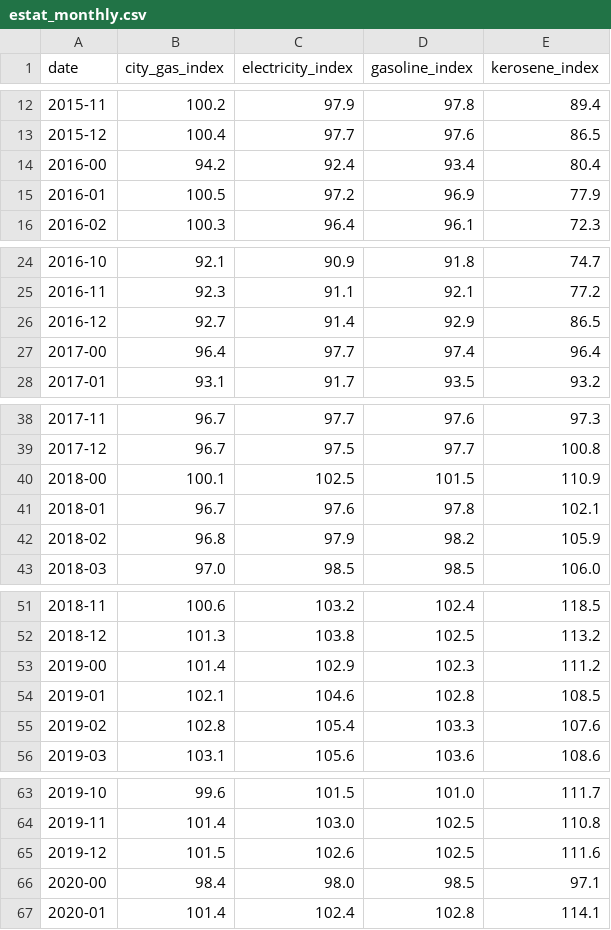
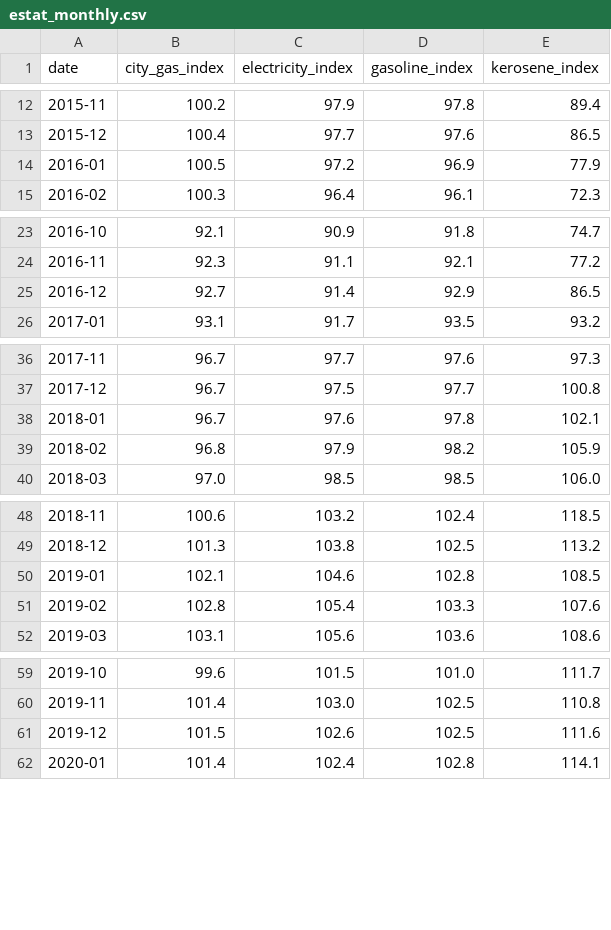
Before and after one commit to kichima-400/energy-metrics, a CSV file: data/estat_monthly.csv, drawn as a sheet; only a part is shown, gaps mark what is left out; the diff covers the shown part only.

```diff
--- a/data/estat_monthly.csv
+++ b/data/estat_monthly.csv
@@ -13,3 +13,2 @@ date,city_gas_index,electricity_index,gasoline_index,kerosene_index
 2015-12,100.4,97.7,97.6,86.5
-2016-00,94.2,92.4,93.4,80.4
 2016-01,100.5,97.2,96.9,77.9
@@ -26,3 +25,2 @@ date,city_gas_index,electricity_index,gasoline_index,kerosene_index
 2016-12,92.7,91.4,92.9,86.5
-2017-00,96.4,97.7,97.4,96.4
 2017-01,93.1,91.7,93.5,93.2
@@ -39,3 +37,2 @@ date,city_gas_index,electricity_index,gasoline_index,kerosene_index
 2017-12,96.7,97.5,97.7,100.8
-2018-00,100.1,102.5,101.5,110.9
 2018-01,96.7,97.6,97.8,102.1
@@ -52,3 +49,2 @@ date,city_gas_index,electricity_index,gasoline_index,kerosene_index
 2018-12,101.3,103.8,102.5,113.2
-2019-00,101.4,102.9,102.3,111.2
 2019-01,102.1,104.6,102.8,108.5
@@ -65,3 +61,2 @@ date,city_gas_index,electricity_index,gasoline_index,kerosene_index
 2019-12,101.5,102.6,102.5,111.6
-2020-00,98.4,98.0,98.5,97.1
 2020-01,101.4,102.4,102.8,114.1
```
Also changed, not shown: 5 removed rows elsewhere in this file, 1 other file.
